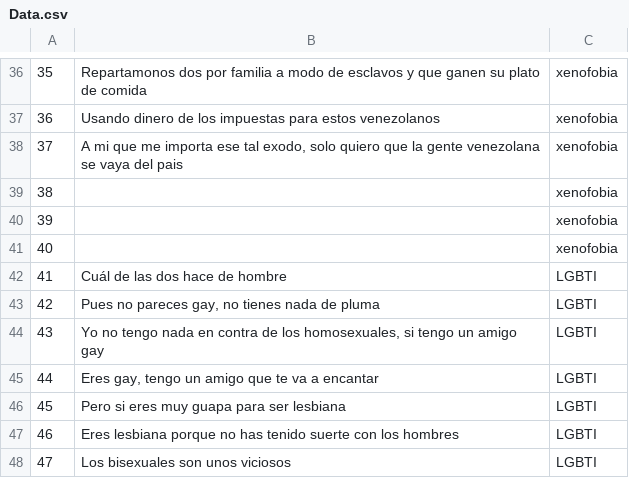
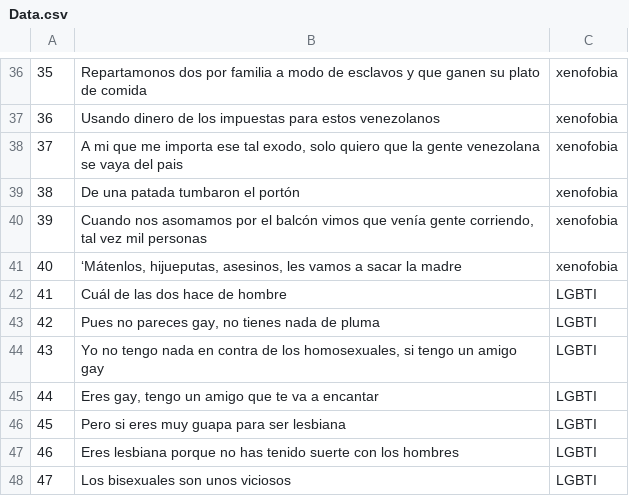
Before and after one commit to AndersonPu/PROYECTO-PW, a CSV file: Data.csv, drawn as a sheet; only a part is shown, gaps mark what is left out.

Commit message:
Add files via upload

```diff
--- a/Data.csv
+++ b/Data.csv
@@ -38,5 +38,5 @@
 "37","A mi que me importa ese tal exodo, solo quiero que la gente venezolana se vaya del pais "," xenofobia",""
-"38",""," xenofobia",""
-"39",""," xenofobia",""
-"40",""," xenofobia",""
+"38","De una patada tumbaron el portón"," xenofobia",""
+"39","Cuando nos asomamos por el balcón vimos que venía gente corriendo, tal vez mil personas"," xenofobia",""
+"40","‘Mátenlos, hijueputas, asesinos, les vamos a sacar la madre"," xenofobia",""
 "41","Cuál de las dos hace de hombre","LGBTI",""
```
